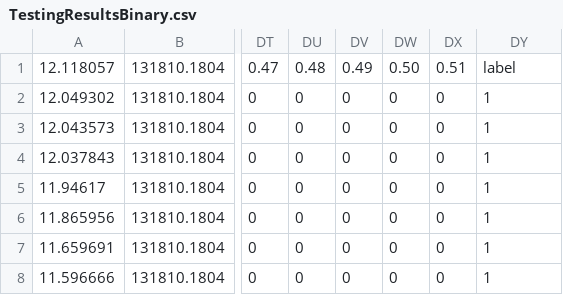
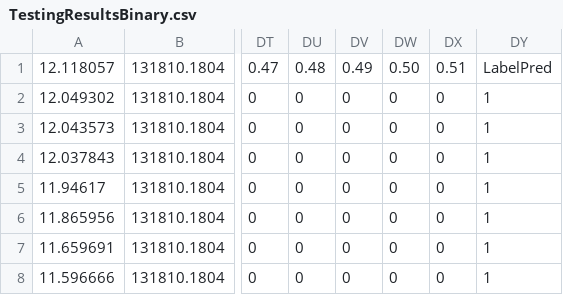
Before and after one commit to jack-pap/COMP3217-ML-Coursework, a CSV file: TestingResultsBinary.csv, drawn as a sheet; only a part is shown, gaps mark what is left out; the diff names each change by its address in the sheet, - before the commit and + after, or states it on an @@ line.

Commit message:
Added another matrix for training data, typo corrections

```diff
--- a/TestingResultsBinary.csv
+++ b/TestingResultsBinary.csv
-DY1: label
+DY1: LabelPred
```
Also changed, not shown: 4 other files.
